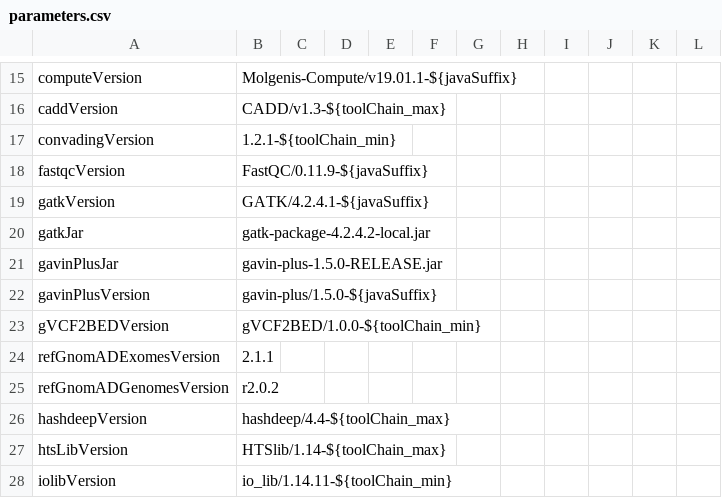
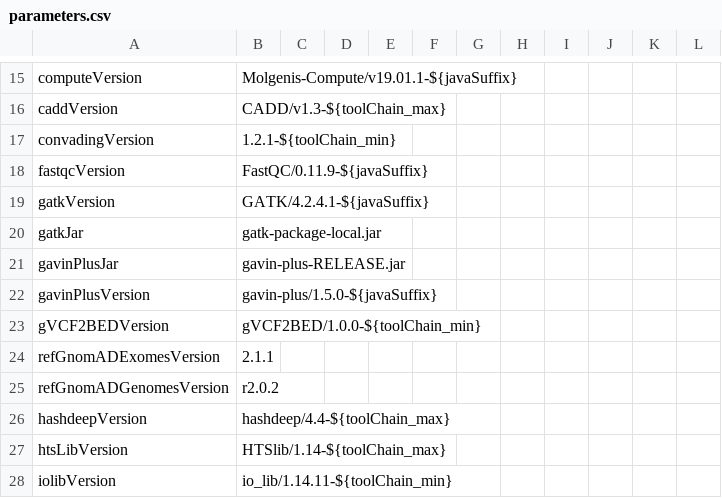
Before and after one commit to molgenis/NGS_DNA, a CSV file: parameters.csv, drawn as a sheet; only a part is shown, gaps mark what is left out.

Commit message:
added missing quotes + fixing typos

```diff
--- a/parameters.csv
+++ b/parameters.csv
@@ -19,4 +19,4 @@ fastqcVersion,FastQC/0.11.9-${javaSuffix}
 gatkVersion,GATK/4.2.4.1-${javaSuffix}
-gatkJar,gatk-package-4.2.4.2-local.jar
-gavinPlusJar,gavin-plus-1.5.0-RELEASE.jar
+gatkJar,gatk-package-local.jar
+gavinPlusJar,gavin-plus-RELEASE.jar
 gavinPlusVersion,gavin-plus/1.5.0-${javaSuffix}
```
Also changed, not shown: 4 other files.
